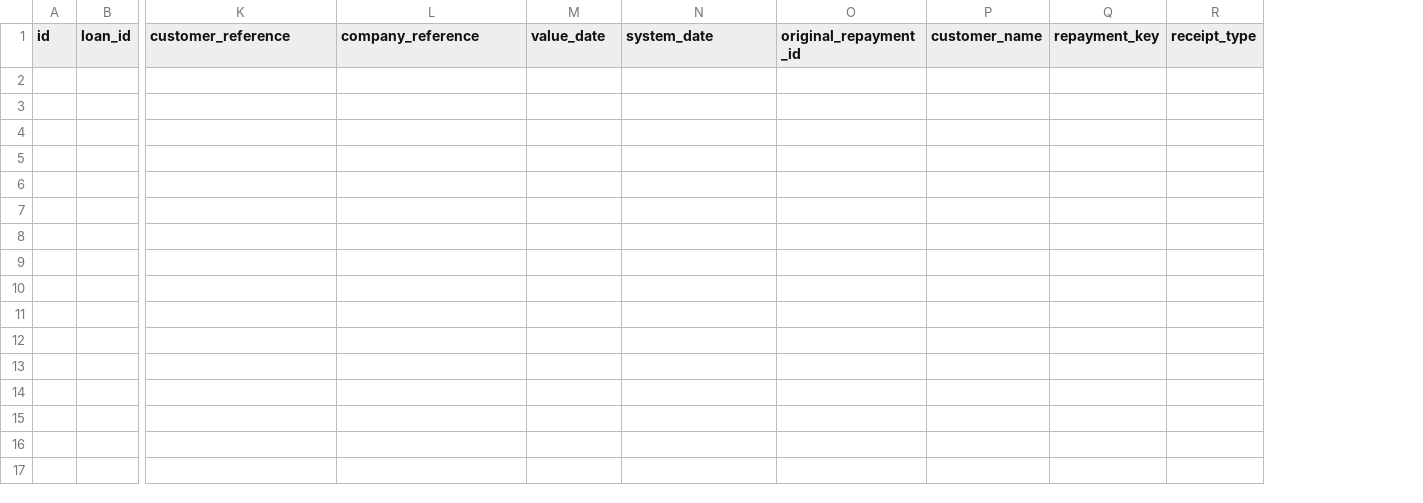
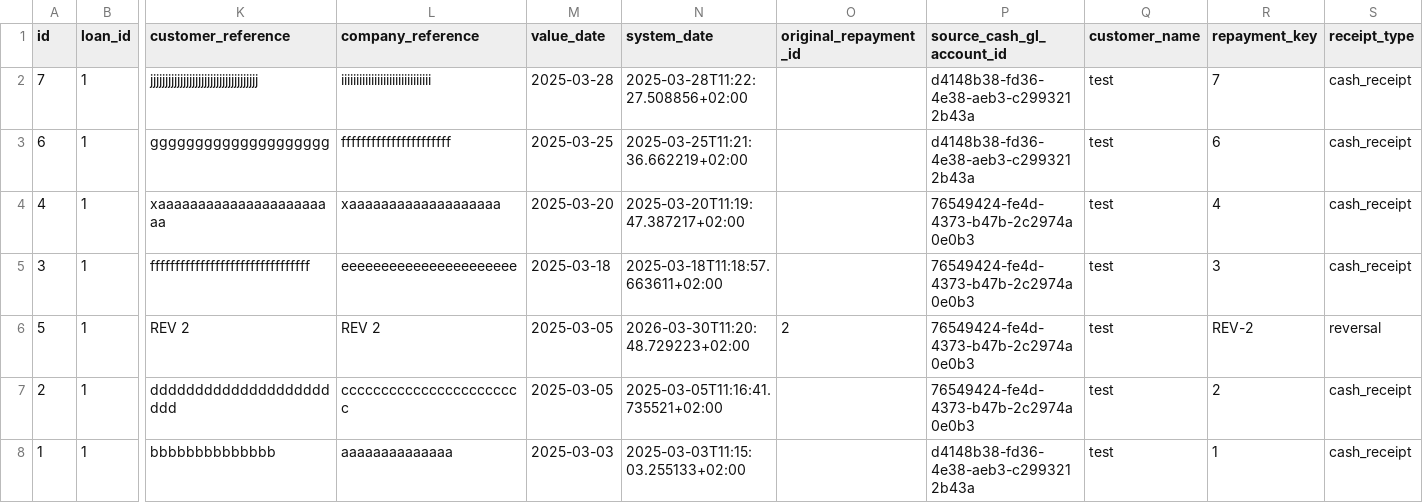
Before and after one commit to hmapxashike-netizen/loan-calculator, a CSV file: farndacred_exports/loan_repayments.csv, drawn as a sheet; only a part is shown, gaps mark what is left out; removed rows and columns are numbered as before the commit, all else as after; rows hold the shown columns only; the diff names each change by its address in the sheet, - before the commit and + after, or states it on an @@ line.

```diff
--- a/farndacred_exports/loan_repayments.csv
+++ b/farndacred_exports/loan_repayments.csv
-column P (customer_name), empty
-column Q (repayment_key), empty
-column R (receipt_type), empty
+column P (source_cash_gl_account_id), empty
+column Q (customer_name), empty
+column R (repayment_key), empty
+column S (receipt_type), empty
+row 2: 7 | 1 | jjjjjjjjjjjjjjjjjjjjjjjjjjjjjjjjjjjj | iiiiiiiiiiiiiiiiiiiiiiiiiiiiii | 2025-03-28 | 2025-03-28T11:22:27.508856+02:00 |  | d4148b38-fd36-4e38-aeb3-c2993212b43a | test | 7 | cash_receipt
+row 3: 6 | 1 | gggggggggggggggggggg | ffffffffffffffffffffff | 2025-03-25 | 2025-03-25T11:21:36.662219+02:00 |  | d4148b38-fd36-4e38-aeb3-c2993212b43a | test | 6 | cash_receipt
+row 4: 4 | 1 | xaaaaaaaaaaaaaaaaaaaaaaa | xaaaaaaaaaaaaaaaaaaa | 2025-03-20 | 2025-03-20T11:19:47.387217+02:00 |  | 76549424-fe4d-4373-b47b-2c2974a0e0b3 | test | 4 | cash_receipt
+row 5: 3 | 1 | ffffffffffffffffffffffffffffffff | eeeeeeeeeeeeeeeeeeeeee | 2025-03-18 | 2025-03-18T11:18:57.663611+02:00 |  | 76549424-fe4d-4373-b47b-2c2974a0e0b3 | test | 3 | cash_receipt
+row 6: 5 | 1 | REV 2 | REV 2 | 2025-03-05 | 2026-03-30T11:20:48.729223+02:00 | 2 | 76549424-fe4d-4373-b47b-2c2974a0e0b3 | test | REV-2 | reversal
+row 7: 2 | 1 | ddddddddddddddddddddddd | ccccccccccccccccccccccc | 2025-03-05 | 2025-03-05T11:16:41.735521+02:00 |  | 76549424-fe4d-4373-b47b-2c2974a0e0b3 | test | 2 | cash_receipt
+row 8: 1 | 1 | bbbbbbbbbbbbbb | aaaaaaaaaaaaaa | 2025-03-03 | 2025-03-03T11:15:03.255133+02:00 |  | d4148b38-fd36-4e38-aeb3-c2993212b43a | test | 1 | cash_receipt
```
Also changed, not shown: farndacred_exports/loan_repayment_allocation.csv, farndacred_exports/loans_with_latest_state.csv, 13 other files.
